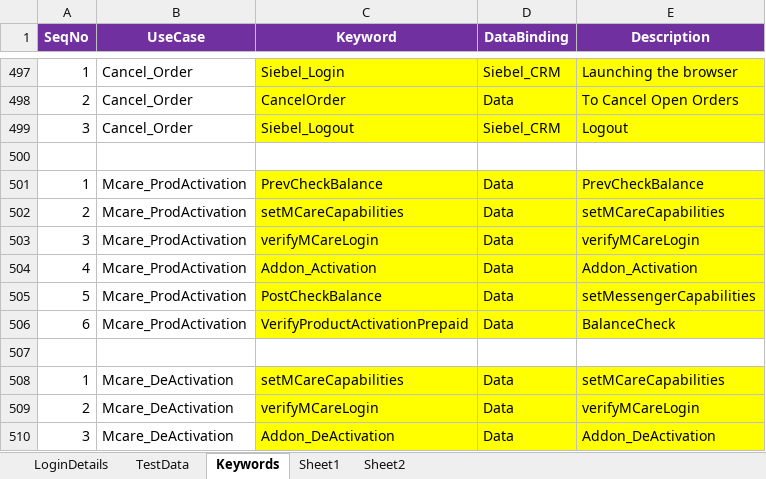
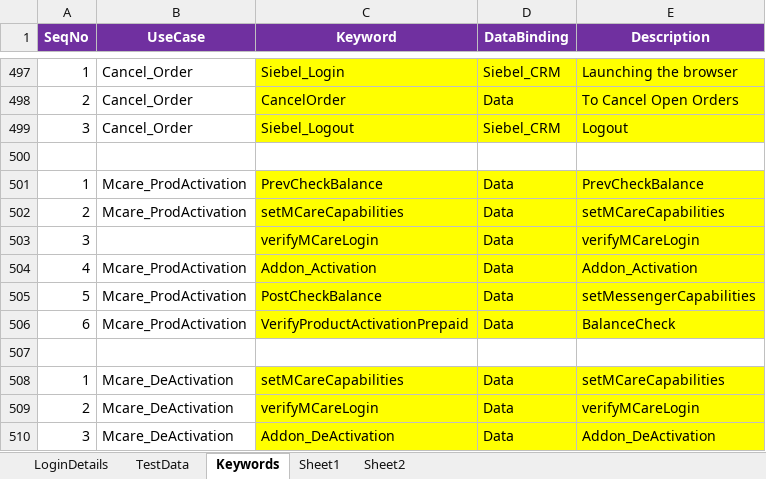
Before and after one commit to imran0404y/VFQA_Parallel, an Excel workbook: Framework/Database/TestDataDB.xlsx, sheet Keywords, drawn as a sheet; only a part is shown, gaps mark what is left out; values as stored, in another font and other column widths than the file's, no borders; the diff names each change by its address in the sheet, - before the commit and + after, or states it on an @@ line.

```diff
--- a/Framework/Database/TestDataDB.xlsx (sheet Keywords)
+++ b/Framework/Database/TestDataDB.xlsx (sheet Keywords)
-B503 (UseCase): Mcare_ProdActivation
+B503 (UseCase): (empty)
```
Also changed, not shown: sheet TestData, sheet LoginDetails, Directory/VFQA_TestDesign.xlsm, 32 other files.
